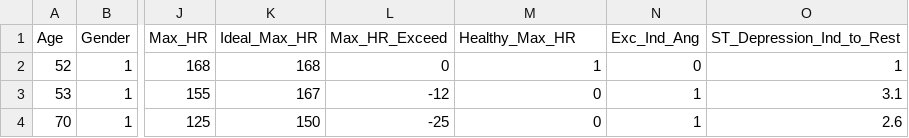
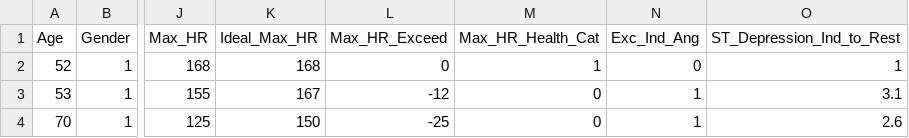
Before and after one commit to DalePeh/projectibmds, a CSV file: HeartData_wCat.csv, drawn as a sheet; only a part is shown, gaps mark what is left out; the diff names each change by its address in the sheet, - before the commit and + after, or states it on an @@ line.

Commit message:
Update HeartData_wCat.csv

```diff
--- a/HeartData_wCat.csv
+++ b/HeartData_wCat.csv
-M1: Healthy_Max_HR
+M1: Max_HR_Health_Cat
```
